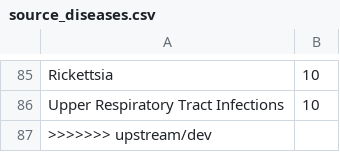
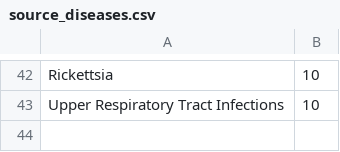
Before and after one commit to DMI-Data-Modernization-Initiative/dmi-etl, a CSV file: seeds/source_diseases.csv, drawn as a sheet; only a part is shown, gaps mark what is left out; the diff covers the shown part only; the diff names each change by its address in the sheet, - before the commit and + after, or states it on an @@ line.

```diff
--- a/seeds/source_diseases.csv
+++ b/seeds/source_diseases.csv
-row 87: >>>>>>> upstream/dev
```
Also changed, not shown: 43 removed rows elsewhere in this file.
